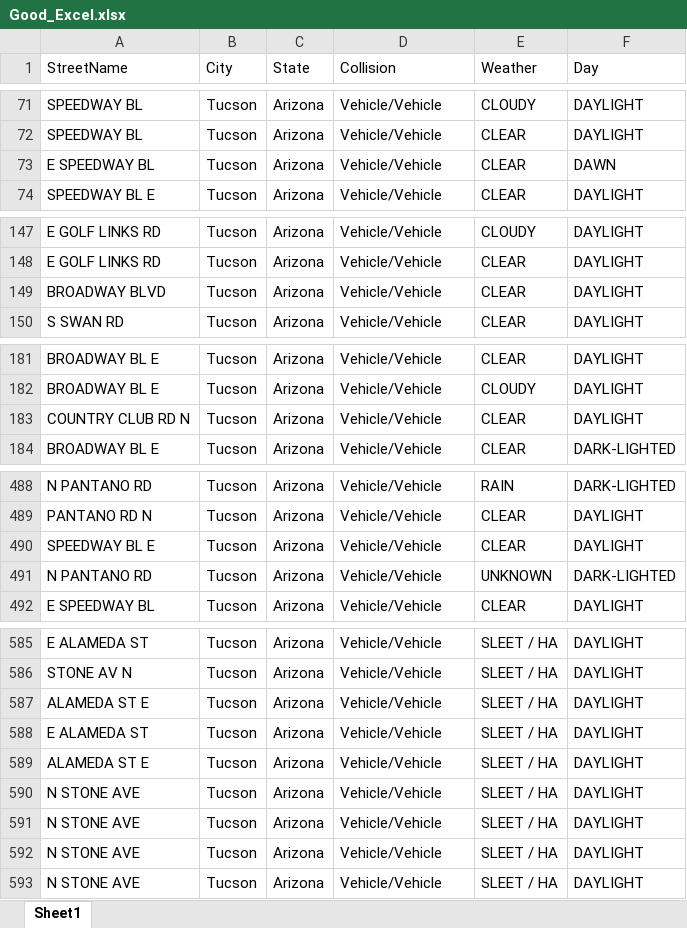
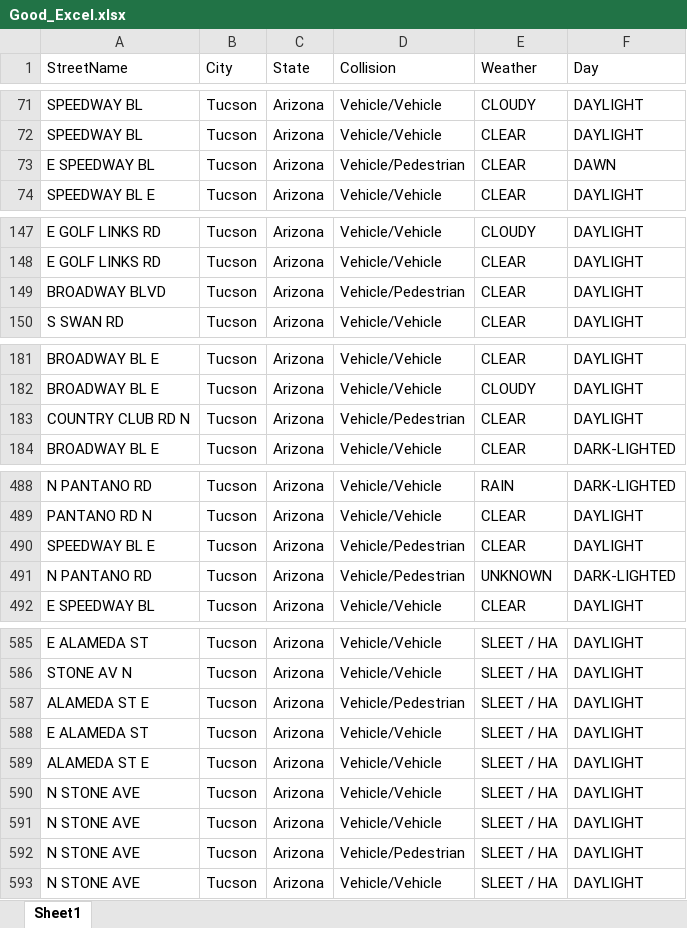
Before and after one commit to CesarT02/Drivewise-Template, an Excel workbook: public/Good_Excel.xlsx, sheet Sheet1, drawn as a sheet; only a part is shown, gaps mark what is left out; values as stored, in another font and other column widths than the file's, no borders; the diff covers the shown part only; the diff names each change by its address in the sheet, - before the commit and + after, or states it on an @@ line.

Commit message:
collision filter

```diff
--- a/public/Good_Excel.xlsx (sheet Sheet1)
+++ b/public/Good_Excel.xlsx (sheet Sheet1)
-D73 (Collision): Vehicle/Vehicle
+D73 (Collision): Vehicle/Pedestrian
-D149 (Collision): Vehicle/Vehicle
+D149 (Collision): Vehicle/Pedestrian
-D183 (Collision): Vehicle/Vehicle
+D183 (Collision): Vehicle/Pedestrian
-D490:D491 (Collision): Vehicle/Vehicle
+D490:D491 (Collision): Vehicle/Pedestrian
-D587 (Collision): Vehicle/Vehicle
+D587 (Collision): Vehicle/Pedestrian
-D592 (Collision): Vehicle/Vehicle
+D592 (Collision): Vehicle/Pedestrian
```
Also changed, not shown: 19 edited cells elsewhere in this sheet, 1 other file.
